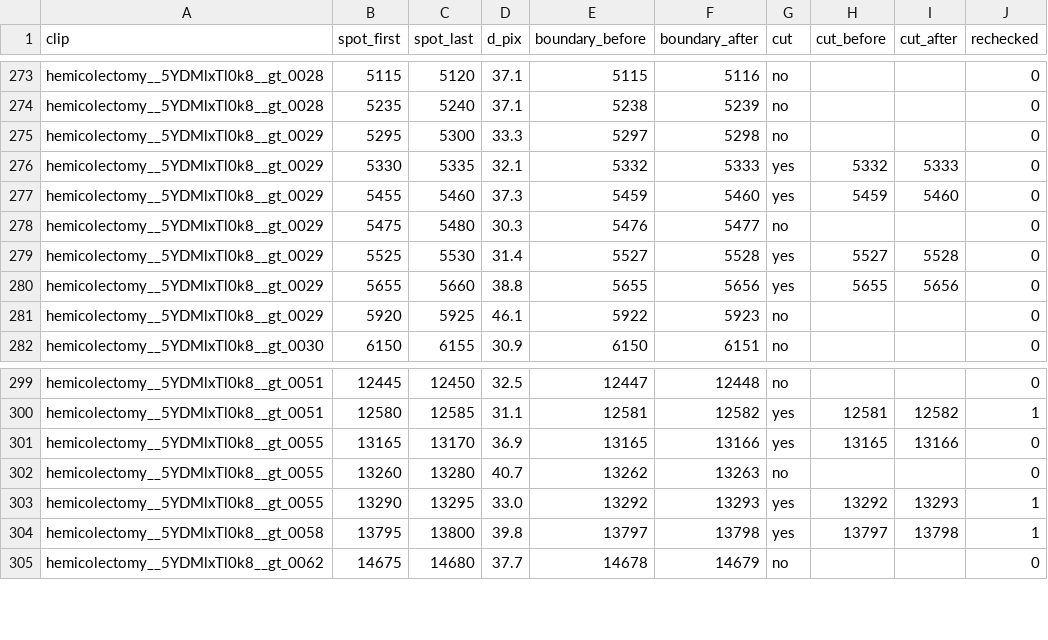
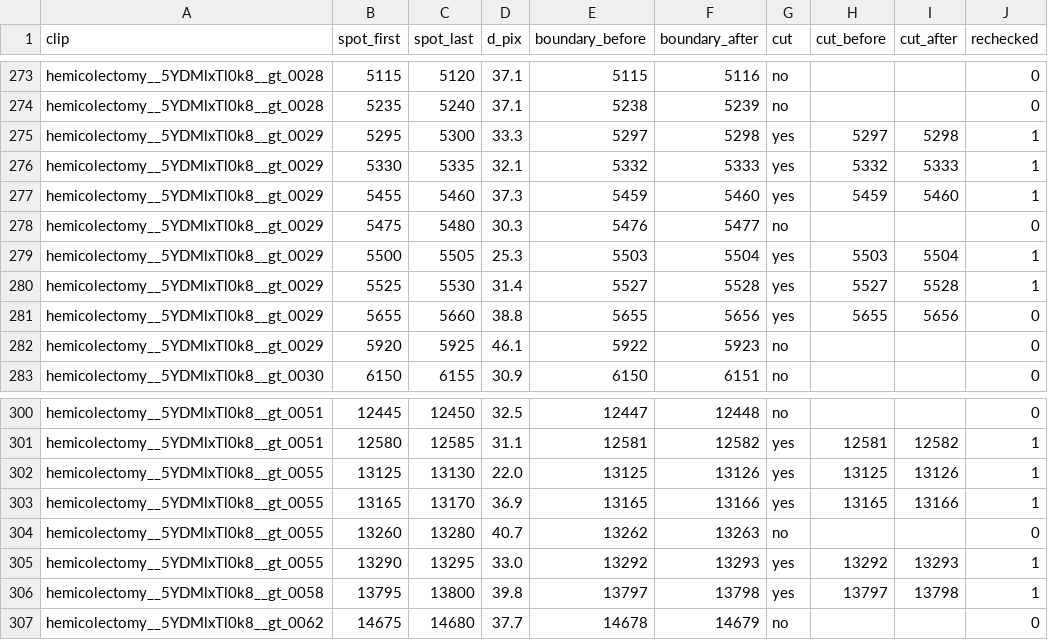
Before and after one commit to TaiToTo/omnisurg-4d-scene-graph, a CSV file: atlas120k_meta/cuts.csv, drawn as a sheet; only a part is shown, gaps mark what is left out.

```diff
--- a/atlas120k_meta/cuts.csv
+++ b/atlas120k_meta/cuts.csv
@@ -274,7 +274,8 @@ hemicolectomy__5YDMlxTl0k8__gt_0028,5115,5120,37.1,5115,5116,no,,,0
 hemicolectomy__5YDMlxTl0k8__gt_0028,5235,5240,37.1,5238,5239,no,,,0
-hemicolectomy__5YDMlxTl0k8__gt_0029,5295,5300,33.3,5297,5298,no,,,0
-hemicolectomy__5YDMlxTl0k8__gt_0029,5330,5335,32.1,5332,5333,yes,5332,5333,0
-hemicolectomy__5YDMlxTl0k8__gt_0029,5455,5460,37.3,5459,5460,yes,5459,5460,0
+hemicolectomy__5YDMlxTl0k8__gt_0029,5295,5300,33.3,5297,5298,yes,5297,5298,1
+hemicolectomy__5YDMlxTl0k8__gt_0029,5330,5335,32.1,5332,5333,yes,5332,5333,1
+hemicolectomy__5YDMlxTl0k8__gt_0029,5455,5460,37.3,5459,5460,yes,5459,5460,1
 hemicolectomy__5YDMlxTl0k8__gt_0029,5475,5480,30.3,5476,5477,no,,,0
-hemicolectomy__5YDMlxTl0k8__gt_0029,5525,5530,31.4,5527,5528,yes,5527,5528,0
+hemicolectomy__5YDMlxTl0k8__gt_0029,5500,5505,25.3,5503,5504,yes,5503,5504,1
+hemicolectomy__5YDMlxTl0k8__gt_0029,5525,5530,31.4,5527,5528,yes,5527,5528,1
 hemicolectomy__5YDMlxTl0k8__gt_0029,5655,5660,38.8,5655,5656,yes,5655,5656,0
@@ -300,3 +301,4 @@ hemicolectomy__5YDMlxTl0k8__gt_0051,12445,12450,32.5,12447,12448,no,,,0
 hemicolectomy__5YDMlxTl0k8__gt_0051,12580,12585,31.1,12581,12582,yes,12581,12582,1
-hemicolectomy__5YDMlxTl0k8__gt_0055,13165,13170,36.9,13165,13166,yes,13165,13166,0
+hemicolectomy__5YDMlxTl0k8__gt_0055,13125,13130,22.0,13125,13126,yes,13125,13126,1
+hemicolectomy__5YDMlxTl0k8__gt_0055,13165,13170,36.9,13165,13166,yes,13165,13166,1
 hemicolectomy__5YDMlxTl0k8__gt_0055,13260,13280,40.7,13262,13263,no,,,0
```
Also changed, not shown: 2 other files.
